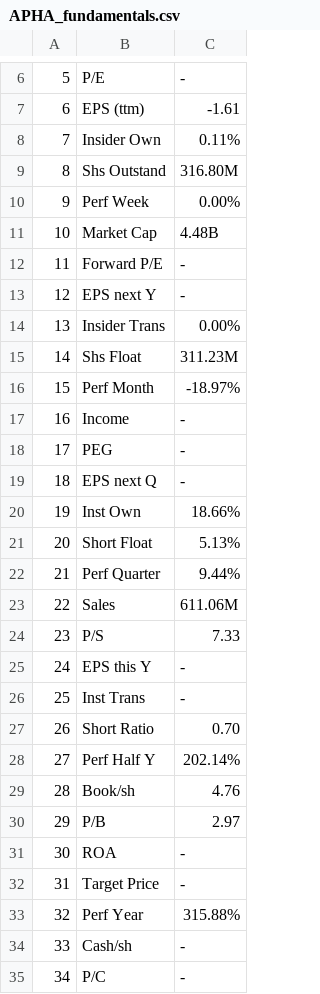
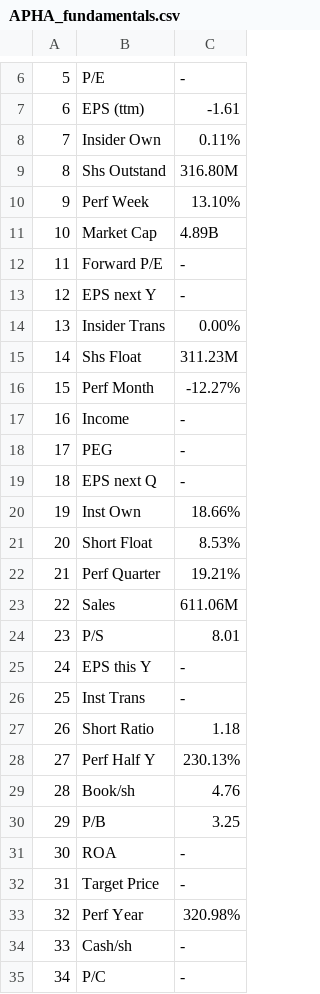
Before and after one commit to dbogatic/finviz-stock-screen, a CSV file: resources/fundamentals/APHA_fundamentals.csv, drawn as a sheet; only a part is shown, gaps mark what is left out; the diff covers the shown part only.

```diff
--- a/resources/fundamentals/APHA_fundamentals.csv
+++ b/resources/fundamentals/APHA_fundamentals.csv
@@ -9,4 +9,4 @@
 8,Shs Outstand,316.80M
-9,Perf Week,0.00%
-10,Market Cap,4.48B
+9,Perf Week,13.10%
+10,Market Cap,4.89B
 11,Forward P/E,-
@@ -15,3 +15,3 @@
 14,Shs Float,311.23M
-15,Perf Month,-18.97%
+15,Perf Month,-12.27%
 16,Income,-
@@ -20,15 +20,15 @@
 19,Inst Own,18.66%
-20,Short Float,5.13%
-21,Perf Quarter,9.44%
+20,Short Float,8.53%
+21,Perf Quarter,19.21%
 22,Sales,611.06M
-23,P/S,7.33
+23,P/S,8.01
 24,EPS this Y,-
 25,Inst Trans,-
-26,Short Ratio,0.70
-27,Perf Half Y,202.14%
+26,Short Ratio,1.18
+27,Perf Half Y,230.13%
 28,Book/sh,4.76
-29,P/B,2.97
+29,P/B,3.25
 30,ROA,-
 31,Target Price,-
-32,Perf Year,315.88%
+32,Perf Year,320.98%
 33,Cash/sh,-
```
Also changed, not shown: 15 edited cells elsewhere in this file, resources/fundamentals/AYRO_fundamentals.csv, resources/fundamentals/SNDL_fundamentals.csv, 9 other files.
